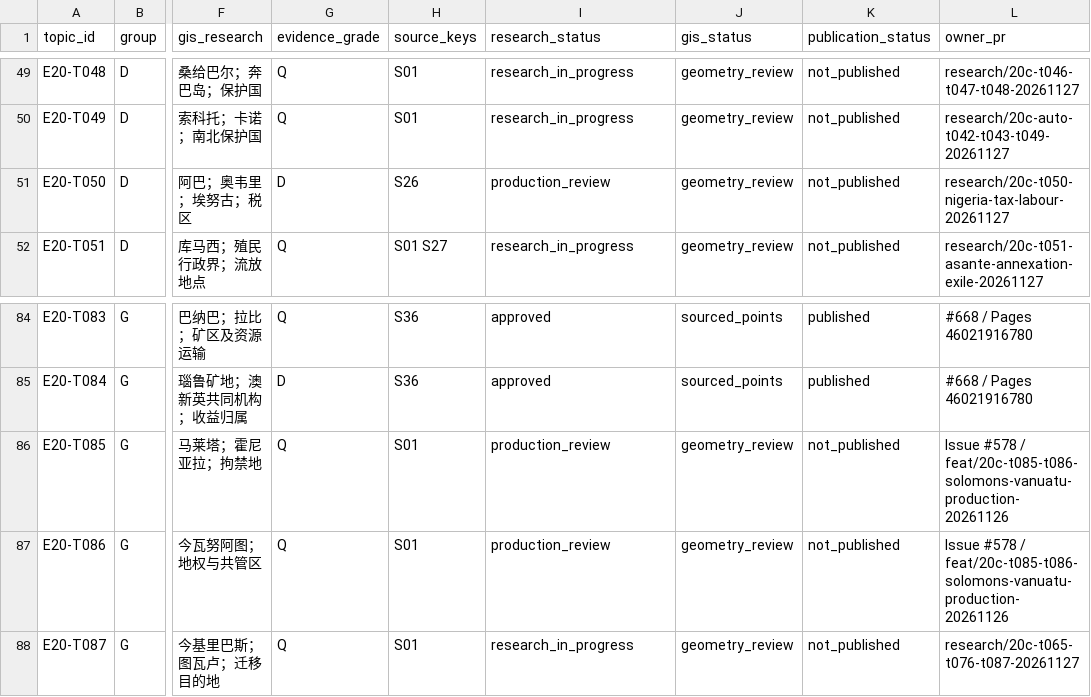
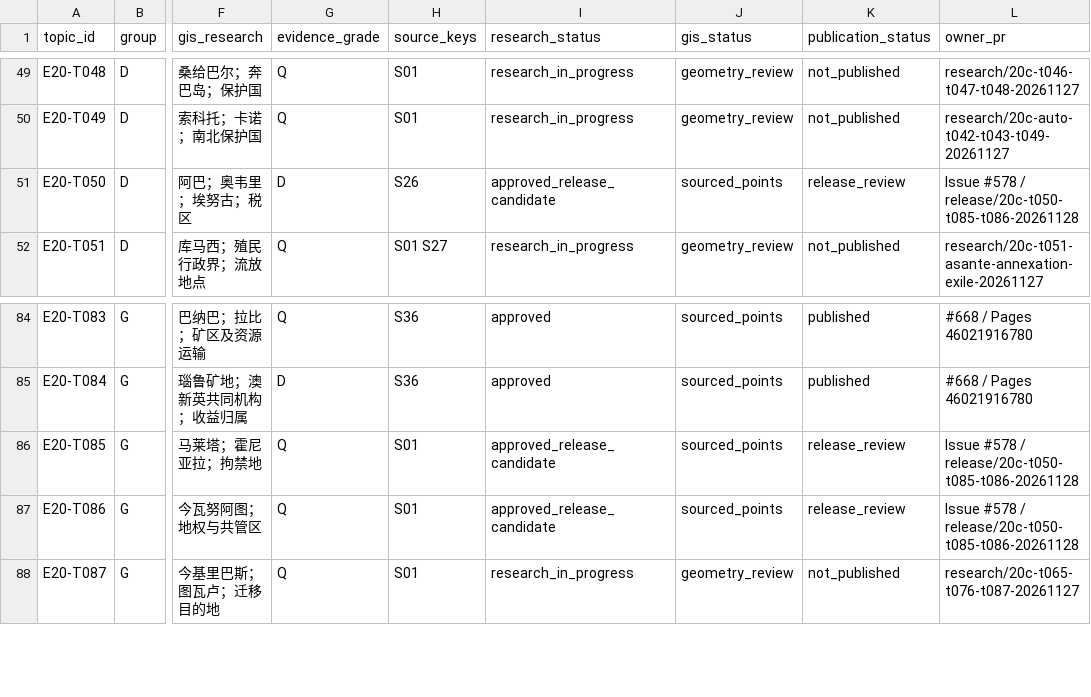
Before and after one commit to 1959124923wyz-sys/love-British-TV, a CSV file: research/20c/TOPIC_WORKBOARD.csv, drawn as a sheet; only a part is shown, gaps mark what is left out; the diff names each change by its address in the sheet, - before the commit and + after, or states it on an @@ line.

Commit message:
release(20c): three reviewed longform topics with ordinary-entry desktop gates (#674)

```diff
--- a/research/20c/TOPIC_WORKBOARD.csv
+++ b/research/20c/TOPIC_WORKBOARD.csv
-I51 (research_status): production_review
+I51 (research_status): approved_release_candidate
-J51 (gis_status): geometry_review
+J51 (gis_status): sourced_points
-K51 (publication_status): not_published
+K51 (publication_status): release_review
-L51 (owner_pr): research/20c-t050-nigeria-tax-labour-20261127
+L51 (owner_pr): Issue #578 / release/20c-t050-t085-t086-20261128
-I86:I87 (research_status): production_review
+I86:I87 (research_status): approved_release_candidate
-J86:J87 (gis_status): geometry_review
+J86:J87 (gis_status): sourced_points
-K86:K87 (publication_status): not_published
+K86:K87 (publication_status): release_review
-L86:L87 (owner_pr): …#578 / feat/20c-t085-t086-solomons-vanuatu-production-20261126
+L86:L87 (owner_pr): …#578 / release/20c-t050-t085-t086-20261128
```
Also changed, not shown: 9 other files.
